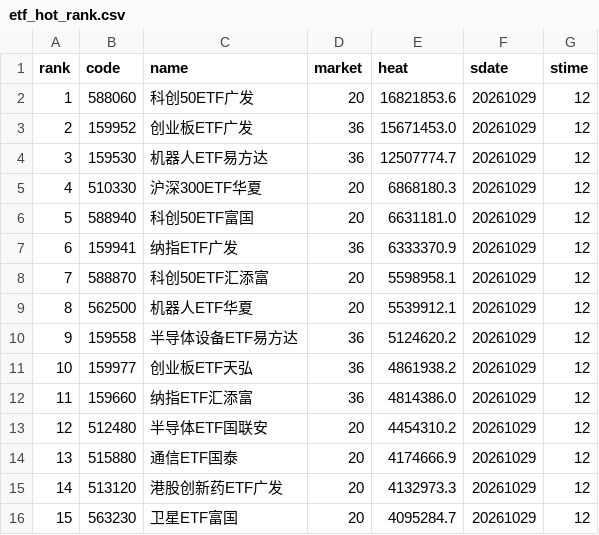
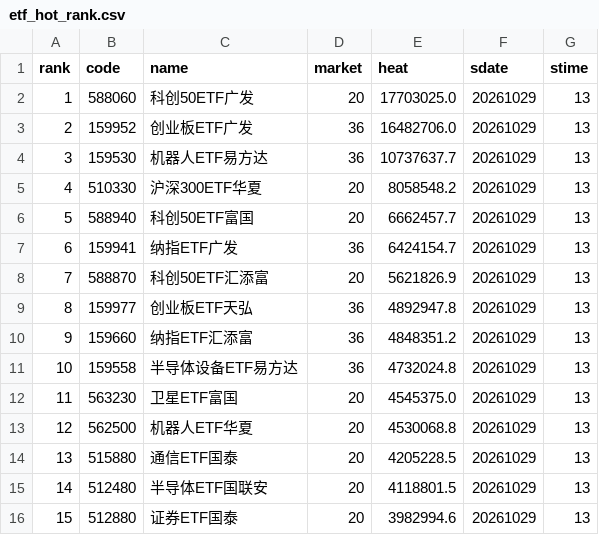
Before and after one commit to zihengniu9/etf-rotation-desk, a CSV file: outputs/etf_hot_rank.csv, drawn as a sheet; only a part is shown; the diff covers the shown part only.

```diff
--- a/outputs/etf_hot_rank.csv
+++ b/outputs/etf_hot_rank.csv
@@ -1,16 +1,16 @@
 rank,code,name,market,heat,sdate,stime
-1,588060,科创50ETF广发,20,16821853.6,20261029,12
-2,159952,创业板ETF广发,36,15671453.0,20261029,12
-3,159530,机器人ETF易方达,36,12507774.7,20261029,12
-4,510330,沪深300ETF华夏,20,6868180.3,20261029,12
-5,588940,科创50ETF富国,20,6631181.0,20261029,12
-6,159941,纳指ETF广发,36,6333370.9,20261029,12
-7,588870,科创50ETF汇添富,20,5598958.1,20261029,12
-8,562500,机器人ETF华夏,20,5539912.1,20261029,12
-9,159558,半导体设备ETF易方达,36,5124620.2,20261029,12
-10,159977,创业板ETF天弘,36,4861938.2,20261029,12
-11,159660,纳指ETF汇添富,36,4814386.0,20261029,12
-12,512480,半导体ETF国联安,20,4454310.2,20261029,12
-13,515880,通信ETF国泰,20,4174666.9,20261029,12
-14,513120,港股创新药ETF广发,20,4132973.3,20261029,12
-15,563230,卫星ETF富国,20,4095284.7,20261029,12
+1,588060,科创50ETF广发,20,17703025.0,20261029,13
+2,159952,创业板ETF广发,36,16482706.0,20261029,13
+3,159530,机器人ETF易方达,36,10737637.7,20261029,13
+4,510330,沪深300ETF华夏,20,8058548.2,20261029,13
+5,588940,科创50ETF富国,20,6662457.7,20261029,13
+6,159941,纳指ETF广发,36,6424154.7,20261029,13
+7,588870,科创50ETF汇添富,20,5621826.9,20261029,13
+8,159977,创业板ETF天弘,36,4892947.8,20261029,13
+9,159660,纳指ETF汇添富,36,4848351.2,20261029,13
+10,159558,半导体设备ETF易方达,36,4732024.8,20261029,13
+11,563230,卫星ETF富国,20,4545375.0,20261029,13
+12,562500,机器人ETF华夏,20,4530068.8,20261029,13
+13,515880,通信ETF国泰,20,4205228.5,20261029,13
+14,512480,半导体ETF国联安,20,4118801.5,20261029,13
+15,512880,证券ETF国泰,20,3982994.6,20261029,13
```
Also changed, not shown: 63 edited cells elsewhere in this file, outputs/etf_backtest_curve.csv, outputs/etf_backtest_positions.csv, 16 other files.
